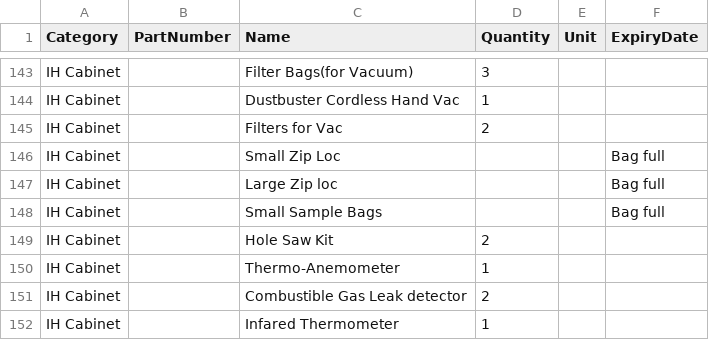
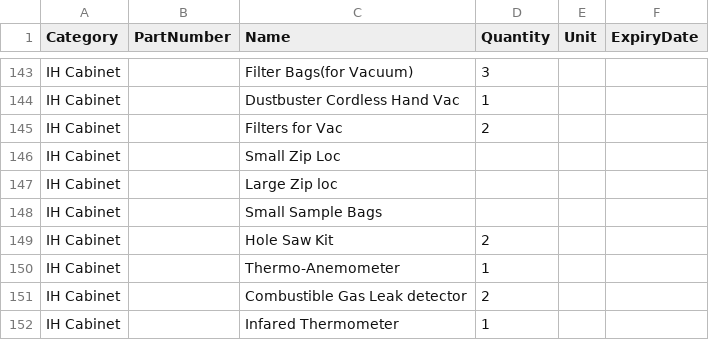
Before and after one commit to StevenSThomas/EHSInventory, a CSV file: Data/products.csv, drawn as a sheet; only a part is shown, gaps mark what is left out; the diff names each change by its address in the sheet, - before the commit and + after, or states it on an @@ line.

```diff
--- a/Data/products.csv
+++ b/Data/products.csv
-F146:F148 (ExpiryDate): Bag full
+F146:F148 (ExpiryDate): (empty)
```
Also changed, not shown: 5 other files.
